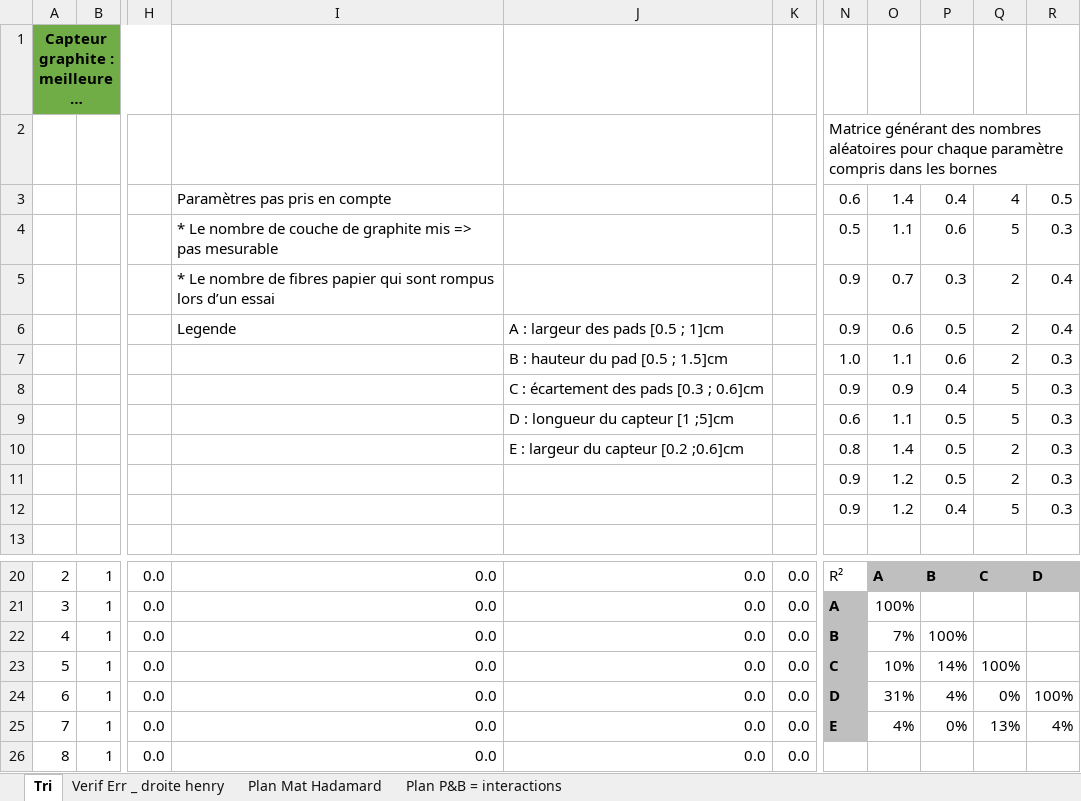
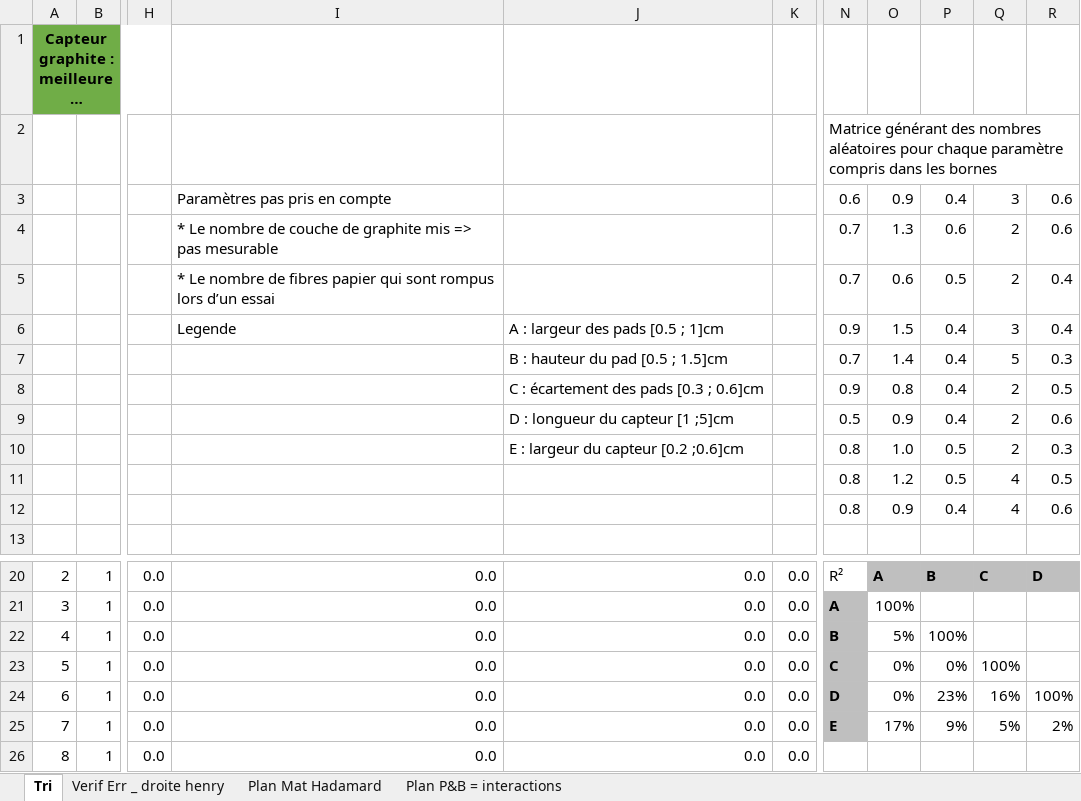
Before and after one commit to MOSH-Insa-Toulouse/2020-2021_GAICH_STEPHEN_Capteur_Graphite, an Excel workbook: Banc de test/Plan d'expérience_meilleures_dimensions.xlsx, sheet Tri, drawn as a sheet; only a part is shown, gaps mark what is left out; long unchanged cells end in …; values as stored, in another font and other column widths than the file's, no borders; charts and pictures not drawn; removed rows and columns are numbered as before the commit, all else as after; rows hold the shown columns only; the diff names each change by its address in the sheet, - before the commit and + after, or states it on an @@ line.

```diff
--- a/Banc de test/Plan d'expérience_meilleures_dimensions.xlsx (sheet Tri)
+++ b/Banc de test/Plan d'expérience_meilleures_dimensions.xlsx (sheet Tri)
-O3: 1.4
+O3: 0.9
-Q3: 4
+Q3: 3
-R3: 0.5
+R3: 0.6
-row 4:  |  |  | * Le nombre de couche de graphite mis => pas mesurable |  |  | 0.5 | 1.1 | 0.6 | 5 | 0.3
-row 5:  |  |  | * Le nombre de fibres papier qui sont rompus lors d’un essai |  |  | 0.9 | 0.7 | 0.3 | 2 | 0.4
+row 4:  |  |  | * Le nombre de couche de graphite mis => pas mesurable |  |  | 0.7 | 1.3 | 0.6 | 2 | 0.6
-I5: Legende
+I5: * Le nombre de fibres papier qui sont rompus lors d’un essai
-J5: A : largeur des pads [0.5 ; 1]cm
+J5: (empty)
-N5: 0.9
+N5: 0.7
-row 7:  |  |  |  | B : hauteur du pad [0.5 ; 1.5]cm |  | 1.0 | 1.1 | 0.6 | 2 | 0.3
+row 6:  |  |  | Legende | A : largeur des pads [0.5 ; 1]cm |  | 0.9 | 1.5 | 0.4 | 3 | 0.4
-J7: C : écartement des pads [0.3 ; 0.6]cm
+J7: B : hauteur du pad [0.5 ; 1.5]cm
-N7: 0.9
+N7: 0.7
-O7: 0.9
+O7: 1.4
-row 9:  |  |  |  | D : longueur du capteur [1 ;5]cm |  | 0.6 | 1.1 | 0.5 | 5 | 0.3
+row 8:  |  |  |  | C : écartement des pads [0.3 ; 0.6]cm |  | 0.9 | 0.8 | 0.4 | 2 | 0.5
+row 9:  |  |  |  | D : longueur du capteur [1 ;5]cm |  | 0.5 | 0.9 | 0.4 | 2 | 0.6
-O10: 1.4
+O10: 1.0
-row 11:  |  |  |  |  |  | 0.9 | 1.2 | 0.5 | 2 | 0.3
-row 12:  |  |  |  |  |  | 0.9 | 1.2 | 0.4 | 5 | 0.3
+row 11:  |  |  |  |  |  | 0.8 | 1.2 | 0.5 | 4 | 0.5
+row 12:  |  |  |  |  |  | 0.8 | 0.9 | 0.4 | 4 | 0.6
-O22: 7%
+O22: 5%
-O23: 10%
+O23: 0%
-P23: 14%
+P23: 0%
-O24: 31%
+O24: 0%
-P24: 4%
+P24: 23%
-Q24: 0%
+Q24: 16%
-O25: 4%
+O25: 17%
-P25: 0%
+P25: 9%
-Q25: 13%
+Q25: 5%
-R25: 4%
+R25: 2%
```
Also changed, not shown: sheet Plan Mat Hadamard, charts or pictures.
